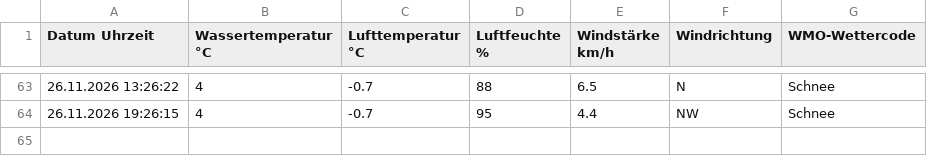
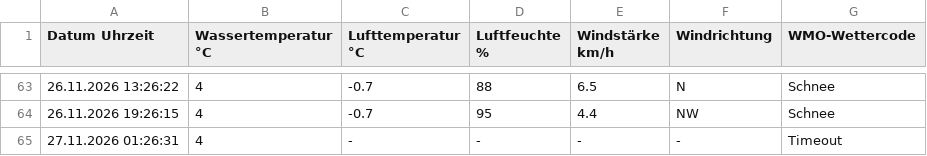
Before and after one commit to karl-hape/surftown-temperature, a CSV file: wassertemperatur.csv, drawn as a sheet; only a part is shown, gaps mark what is left out; the diff names each change by its address in the sheet, - before the commit and + after, or states it on an @@ line.

```diff
--- a/wassertemperatur.csv
+++ b/wassertemperatur.csv
+row 65: 27.11.2026 01:26:31 | 4 | - | - | - | - | Timeout
```
